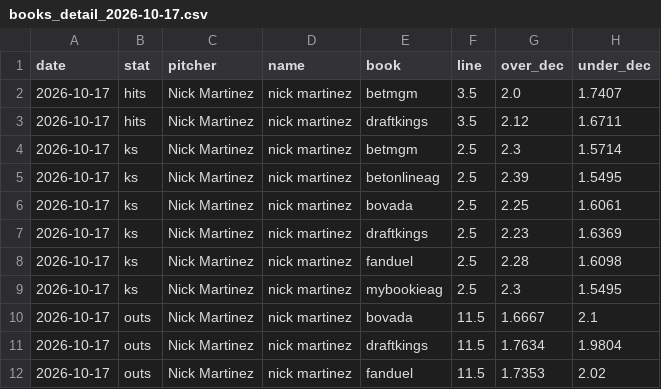
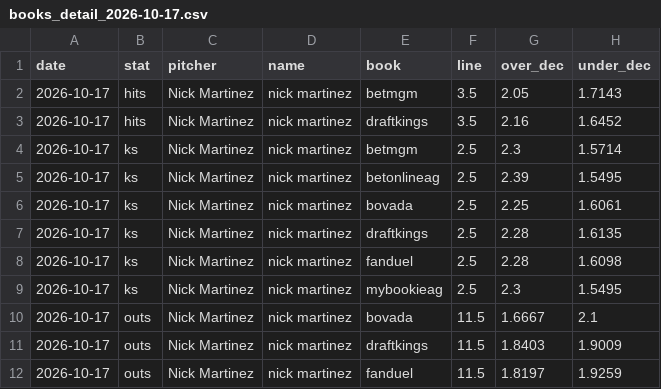
Before and after one commit to factoreric123-sketch/mlbodds, a CSV file: mlb/pp_logs/books/books_detail_2026-10-17.csv, drawn as a sheet.

```diff
--- a/mlb/pp_logs/books/books_detail_2026-10-17.csv
+++ b/mlb/pp_logs/books/books_detail_2026-10-17.csv
@@ -1,4 +1,4 @@
 date,stat,pitcher,name,book,line,over_dec,under_dec
-2026-10-17,hits,Nick Martinez,nick martinez,betmgm,3.5,2.0,1.7407
-2026-10-17,hits,Nick Martinez,nick martinez,draftkings,3.5,2.12,1.6711
+2026-10-17,hits,Nick Martinez,nick martinez,betmgm,3.5,2.05,1.7143
+2026-10-17,hits,Nick Martinez,nick martinez,draftkings,3.5,2.16,1.6452
 2026-10-17,ks,Nick Martinez,nick martinez,betmgm,2.5,2.3,1.5714
@@ -6,3 +6,3 @@ date,stat,pitcher,name,book,line,over_dec,under_dec
 2026-10-17,ks,Nick Martinez,nick martinez,bovada,2.5,2.25,1.6061
-2026-10-17,ks,Nick Martinez,nick martinez,draftkings,2.5,2.23,1.6369
+2026-10-17,ks,Nick Martinez,nick martinez,draftkings,2.5,2.28,1.6135
 2026-10-17,ks,Nick Martinez,nick martinez,fanduel,2.5,2.28,1.6098
@@ -10,3 +10,3 @@ date,stat,pitcher,name,book,line,over_dec,under_dec
 2026-10-17,outs,Nick Martinez,nick martinez,bovada,11.5,1.6667,2.1
-2026-10-17,outs,Nick Martinez,nick martinez,draftkings,11.5,1.7634,1.9804
-2026-10-17,outs,Nick Martinez,nick martinez,fanduel,11.5,1.7353,2.02
+2026-10-17,outs,Nick Martinez,nick martinez,draftkings,11.5,1.8403,1.9009
+2026-10-17,outs,Nick Martinez,nick martinez,fanduel,11.5,1.8197,1.9259
```
Also changed, not shown: mlb/pp_logs/books/books_2026-10-17.csv.
